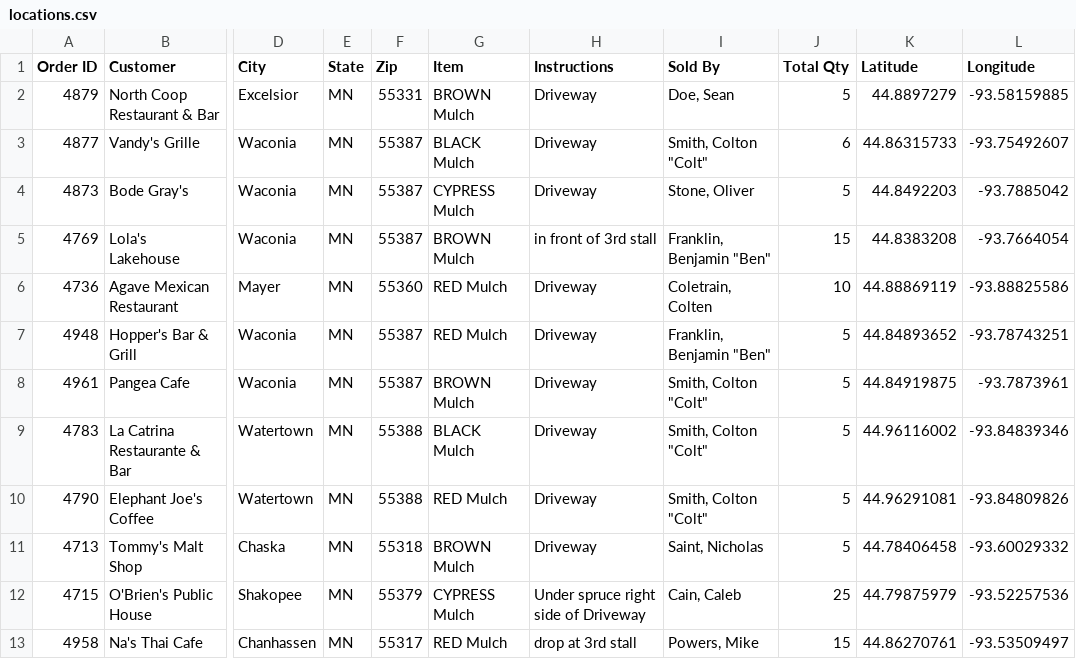
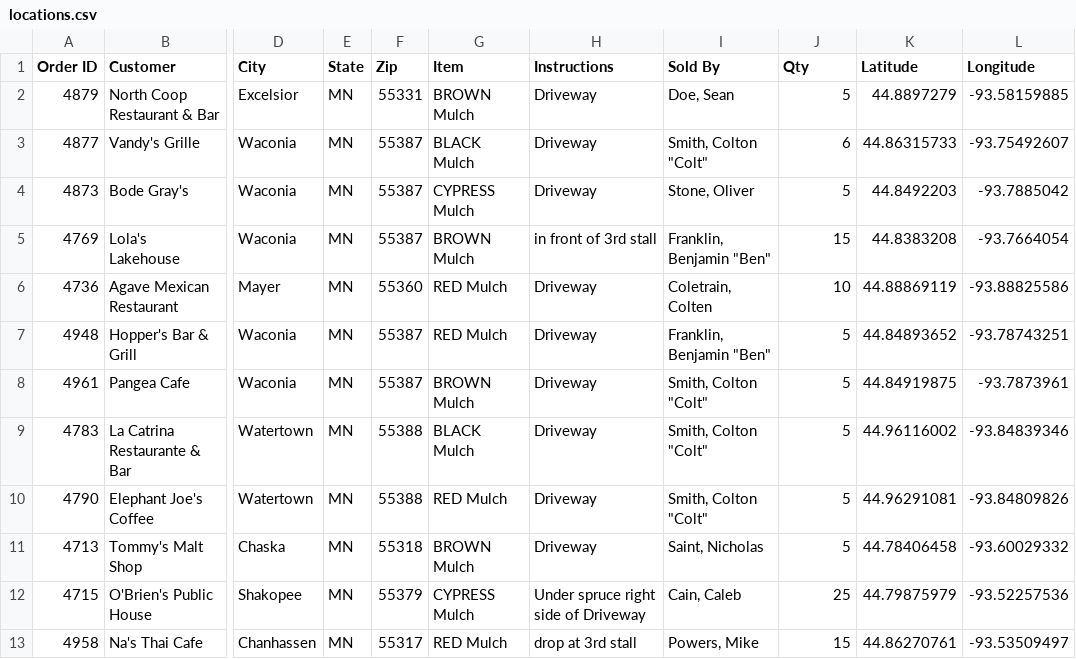
Before and after one commit to danrue/mulch-troop-589, a CSV file: locations.csv, drawn as a sheet; only a part is shown, gaps mark what is left out; the diff names each change by its address in the sheet, - before the commit and + after, or states it on an @@ line.

```diff
--- a/locations.csv
+++ b/locations.csv
-J1: Total Qty
+J1: Qty
```
Also changed, not shown: 1 other file.
